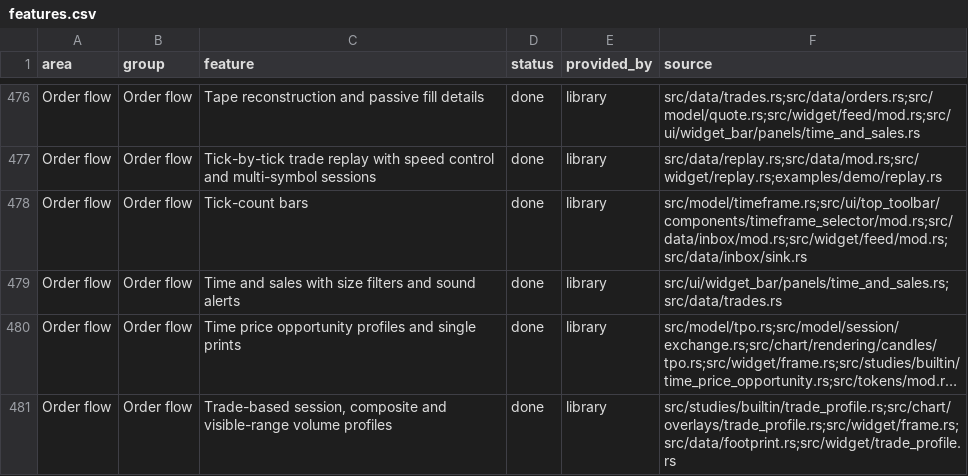
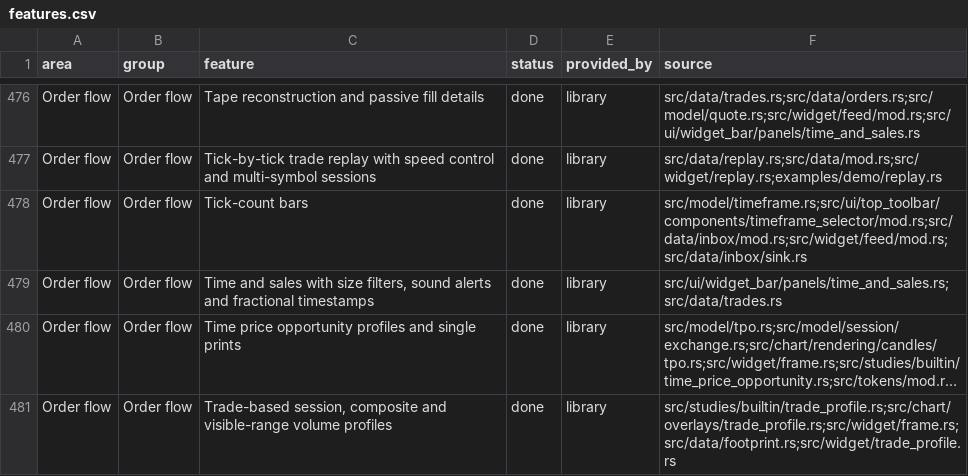
Before and after one commit to userFRM/egui-charts, a CSV file: docs/progress/features.csv, drawn as a sheet; only a part is shown, gaps mark what is left out; long unchanged cells end in …; the diff names each change by its address in the sheet, - before the commit and + after, or states it on an @@ line.

Commit message:
fix(ui): expose precise execution times in time and sales
Whole-second labels made successive executions indistinguishable, and unidentified fills had no timestamp hover.

Keep seconds as the default and offer a millisecond toggle without changing existing config literals. Reserve the clock's measured width and show full local timestamps and exact UTC offsets on every row. Include the last execution time of combined rows while preserving order details and numeric column alignment.

Cover fractional times, row order, size filtering and execution hovers, and retain the existing combined-fill checks. Update the progress entry and roadmap with the panel behavior.

Closes #1787

```diff
--- a/docs/progress/features.csv
+++ b/docs/progress/features.csv
-C479 (feature): …with size filters and sound alerts
+C479 (feature): …with size filters, sound alerts and fractional timestamps
```
Also changed, not shown: 2 other files.
